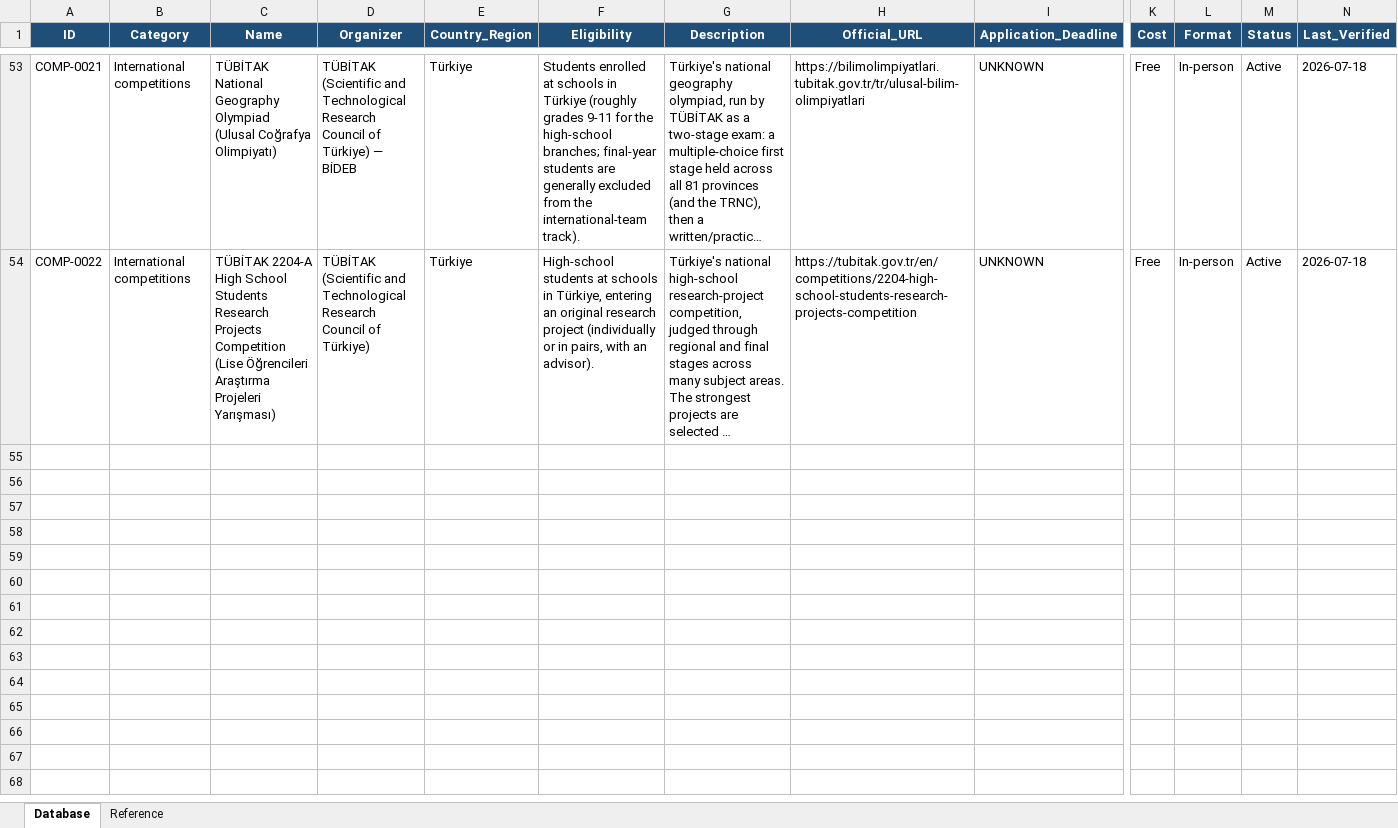
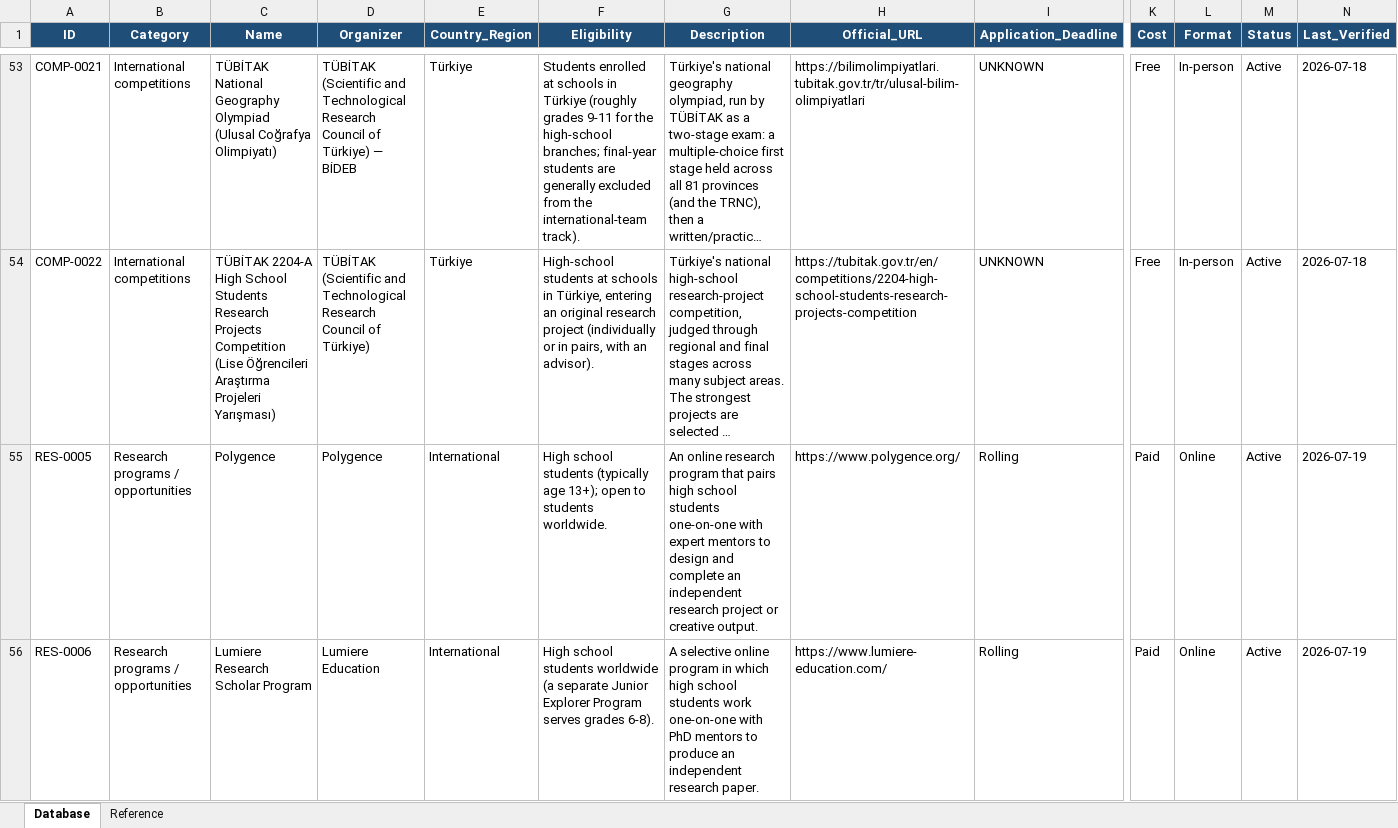
Before and after one commit to E7lektronXF/Academic-Atlas, an Excel workbook: database/AcademicAtlas.xlsx, sheet Database, drawn as a sheet; only a part is shown, gaps mark what is left out; long unchanged cells end in …; values as stored, in another font and other column widths than the file's, no borders; rows hold the shown columns only; the diff covers the shown part only; the diff names each change by its address in the sheet, - before the commit and + after, or states it on an @@ line.

```diff
--- a/database/AcademicAtlas.xlsx (sheet Database)
+++ b/database/AcademicAtlas.xlsx (sheet Database)
+row 55: RES-0005 | Research programs / opportunities | Polygence | Polygence | International | High school students (typically age 13+); open to students worldwide. | An online research program that pairs high school students one-on-one with expert mentors to design and complete an independent research project or creative output. | https://www.polygence.org/ | Rolling | Paid | Online | Active | 2026-07-19
+row 56: RES-0006 | Research programs / opportunities | Lumiere Research Scholar Program | Lumiere Education | International | High school students worldwide (a separate Junior Explorer Program serves grades 6-8). | A selective online program in which high school students work one-on-one with PhD mentors to produce an independent research paper. | https://www.lumiere-education.com/ | Rolling | Paid | Online | Active | 2026-07-19
```
Also changed, not shown: 5 added rows elsewhere in this sheet, 1 other file.
